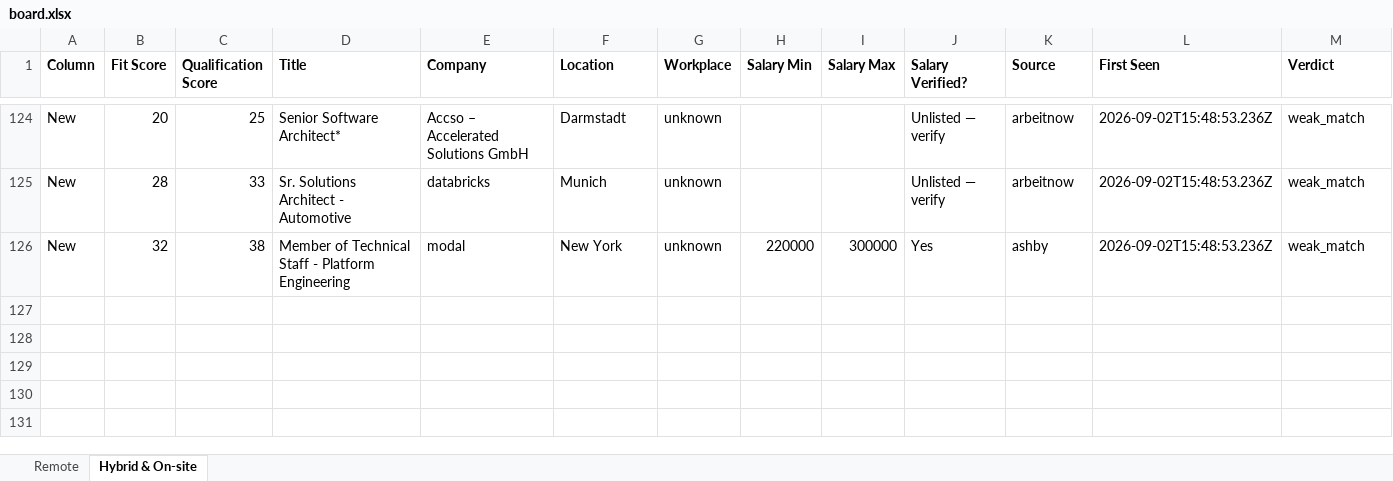
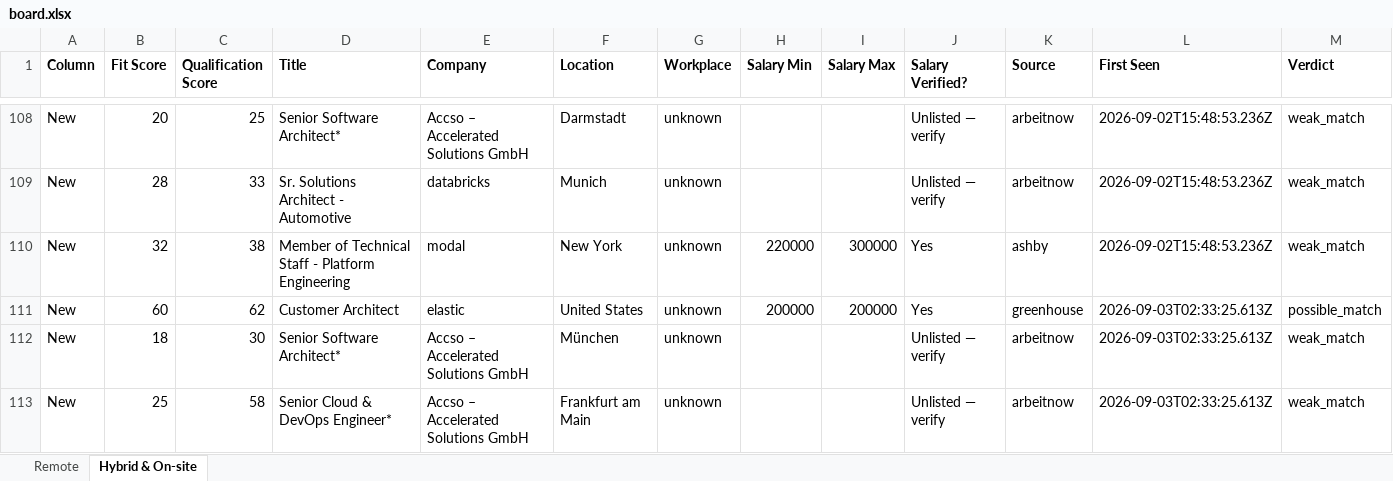
Before and after one commit to naijadamus/goodfela.com, an Excel workbook: hunt/board.xlsx, sheet Hybrid & On-site, drawn as a sheet; only a part is shown, gaps mark what is left out; values as stored, in another font and other column widths than the file's, no borders; rows hold the shown columns only; the diff covers the shown part only; the diff names each change by its address in the sheet, - before the commit and + after, or states it on an @@ line.

```diff
--- a/hunt/board.xlsx (sheet Hybrid & On-site)
+++ b/hunt/board.xlsx (sheet Hybrid & On-site)
+row 111: New | 60 | 62 | Customer Architect | elastic | United States | unknown | 200000 | 200000 | Yes | greenhouse | 2026-09-03T02:33:25.613Z | possible_match
+row 112: New | 18 | 30 | Senior Software Architect* | Accso – Accelerated Solutions GmbH | München | unknown |  |  | Unlisted — verify | arbeitnow | 2026-09-03T02:33:25.613Z | weak_match
+row 113: New | 25 | 58 | Senior Cloud & DevOps Engineer* | Accso – Accelerated Solutions GmbH | Frankfurt am Main | unknown |  |  | Unlisted — verify | arbeitnow | 2026-09-03T02:33:25.613Z | weak_match
```
Also changed, not shown: 16 removed rows elsewhere in this sheet, sheet Remote, 1 other file.
